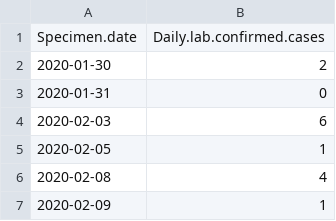
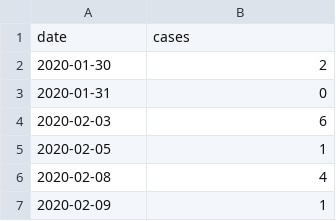
Before and after one commit to maxeyre/Homeless-COVID-19, a CSV file: model/covid_cases_19june2020.csv, drawn as a sheet; only a part is shown.

Commit message:
Update covid_cases_19june2020.csv

```diff
--- a/model/covid_cases_19june2020.csv
+++ b/model/covid_cases_19june2020.csv
@@ -1,2 +1,2 @@
-"Specimen.date","Daily.lab.confirmed.cases"
+"date","cases"
 2020-01-30,2
```
